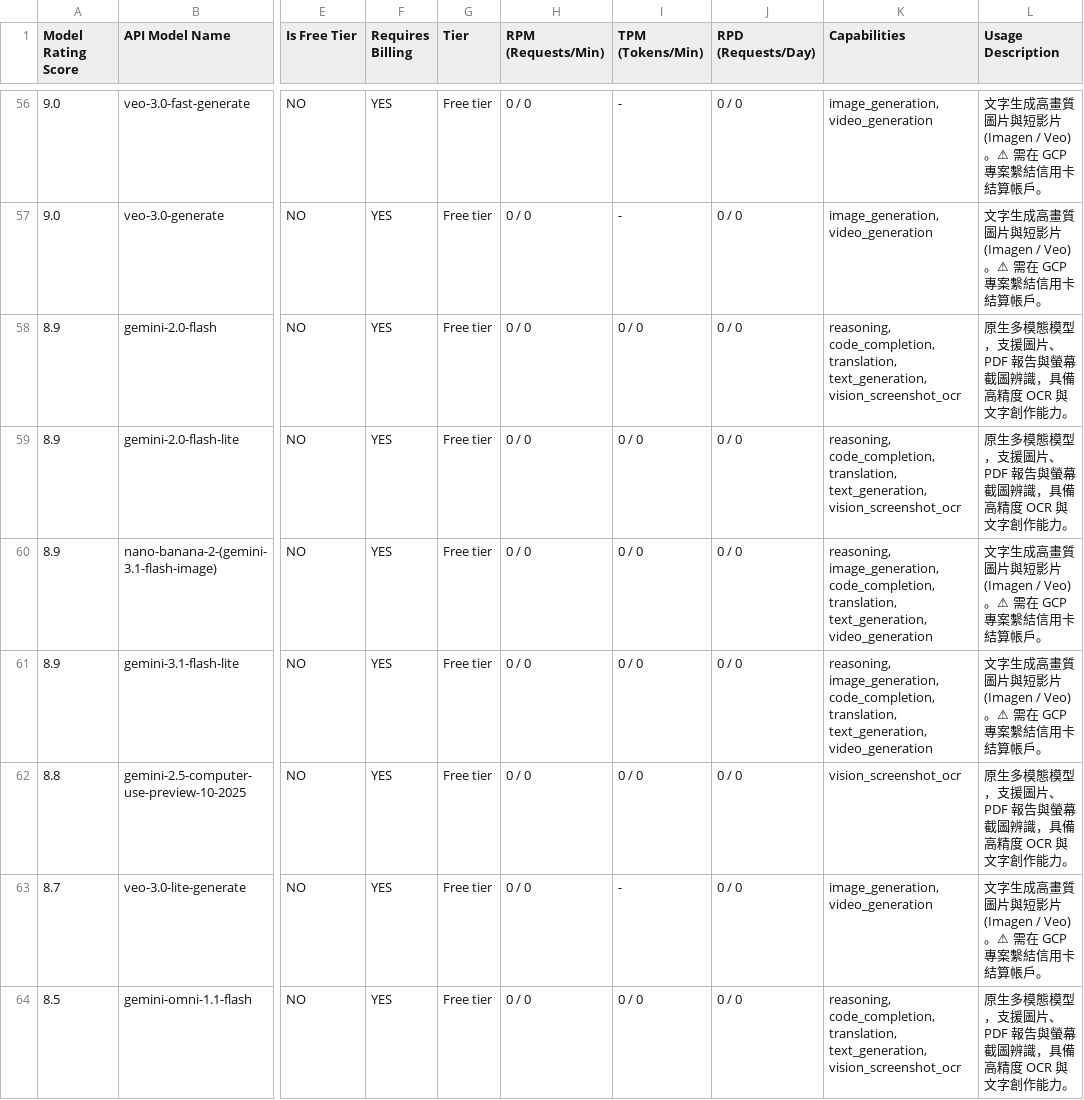
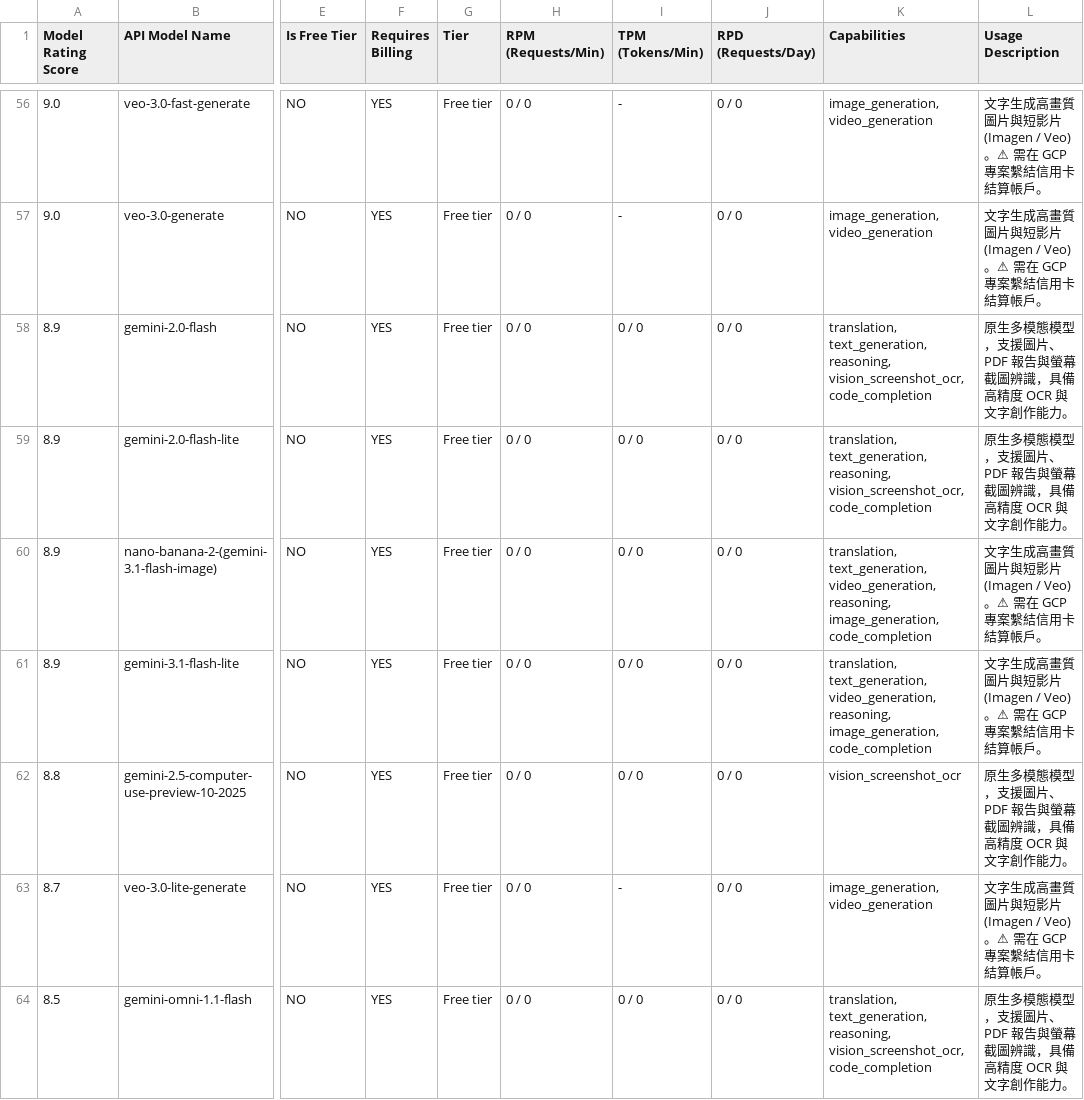
Before and after one commit to 9908gg-art/gemini-quota-fetcher, a CSV file: gemini_rate_limits.csv, drawn as a sheet; only a part is shown, gaps mark what is left out; the diff covers the shown part only; the diff names each change by its address in the sheet, - before the commit and + after, or states it on an @@ line.

```diff
--- a/gemini_rate_limits.csv
+++ b/gemini_rate_limits.csv
-K58:K59 (Capabilities): reasoning, code_completion, translation, text_generation, vision_screenshot_ocr
+K58:K59 (Capabilities): translation, text_generation, reasoning, vision_screenshot_ocr, code_completion
-K60:K61 (Capabilities): reasoning, image_generation, code_completion, translation, text_generation, video_generation
+K60:K61 (Capabilities): translation, text_generation, video_generation, reasoning, image_generation, code_completion
-K64 (Capabilities): reasoning, code_completion, translation, text_generation, vision_screenshot_ocr
+K64 (Capabilities): translation, text_generation, reasoning, vision_screenshot_ocr, code_completion
```
Also changed, not shown: 50 edited cells elsewhere in this file, 2 other files.
